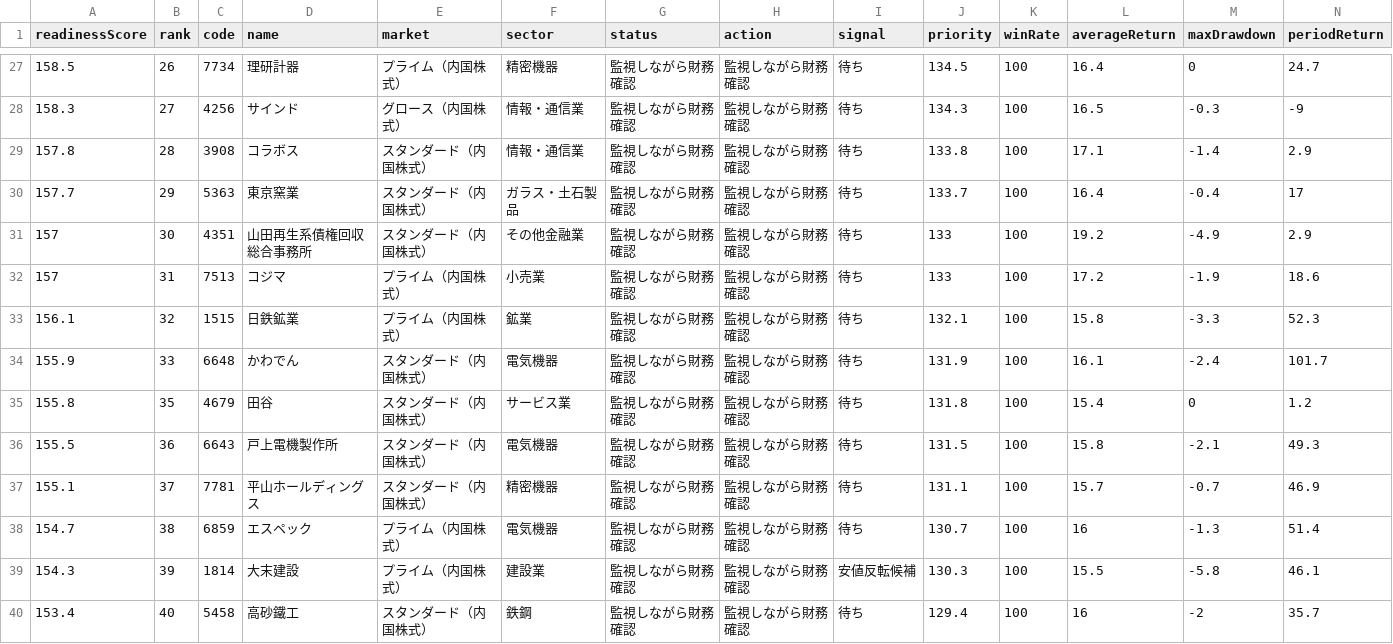
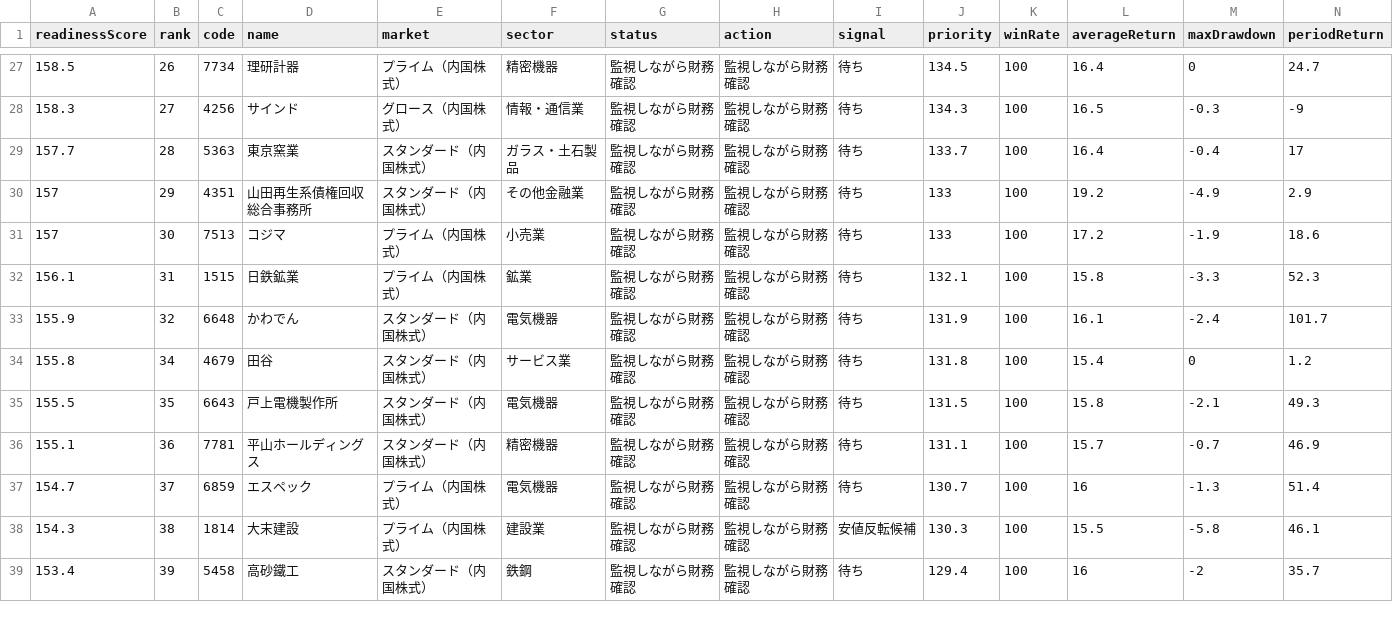
Before and after one commit to sensin0/candidate-stock-assist, a CSV file: data/promotion-readiness.csv, drawn as a sheet; only a part is shown, gaps mark what is left out; removed rows and columns are numbered as before the commit, all else as after; rows hold the shown columns only; the diff covers the shown part only; the diff names each change by its address in the sheet, - before the commit and + after, or states it on an @@ line.

```diff
--- a/data/promotion-readiness.csv
+++ b/data/promotion-readiness.csv
-row 29: 157.8 | 28 | 3908 | コラボス | スタンダード（内国株式） | 情報・通信業 | 監視しながら財務確認 | 監視しながら財務確認 | 待ち | 133.8 | 100 | 17.1 | -1.4 | 2.9
-B29 (rank): 29
+B29 (rank): 28
-B30 (rank): 30
+B30 (rank): 29
-B31 (rank): 31
+B31 (rank): 30
-B32 (rank): 32
+B32 (rank): 31
-B33 (rank): 33
+B33 (rank): 32
-B34 (rank): 35
+B34 (rank): 34
-B35 (rank): 36
+B35 (rank): 35
-B36 (rank): 37
+B36 (rank): 36
-B37 (rank): 38
+B37 (rank): 37
-B38 (rank): 39
+B38 (rank): 38
-B39 (rank): 40
+B39 (rank): 39
```
Also changed, not shown: 11 edited cells elsewhere in this file, data/backtest-results.csv, data/hidden-gems.csv, 31 other files.
